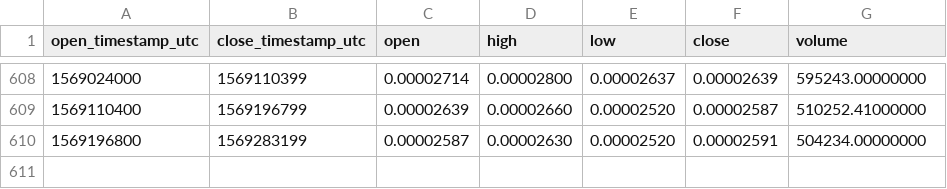
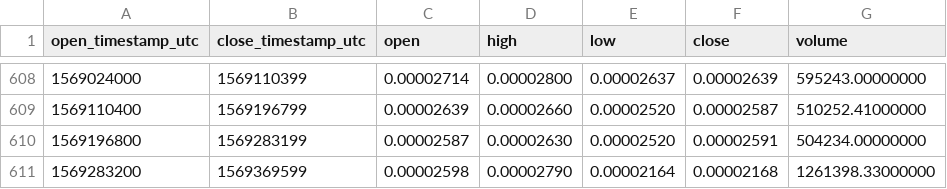
Before and after one commit to cryptobigbro/binance-PIVXBTC, a CSV file: binance-PIVXBTC-1d.csv, drawn as a sheet; only a part is shown, gaps mark what is left out.

Commit message:
Update OHLCV data.

```diff
--- a/binance-PIVXBTC-1d.csv
+++ b/binance-PIVXBTC-1d.csv
@@ -610 +610,2 @@ open_timestamp_utc,close_timestamp_utc,open,high,low,close,volume
 1569196800,1569283199,0.00002587,0.00002630,0.00002520,0.00002591,504234.00000000
+1569283200,1569369599,0.00002598,0.00002790,0.00002164,0.00002168,1261398.33000000
```
Also changed, not shown: 1 other file.
